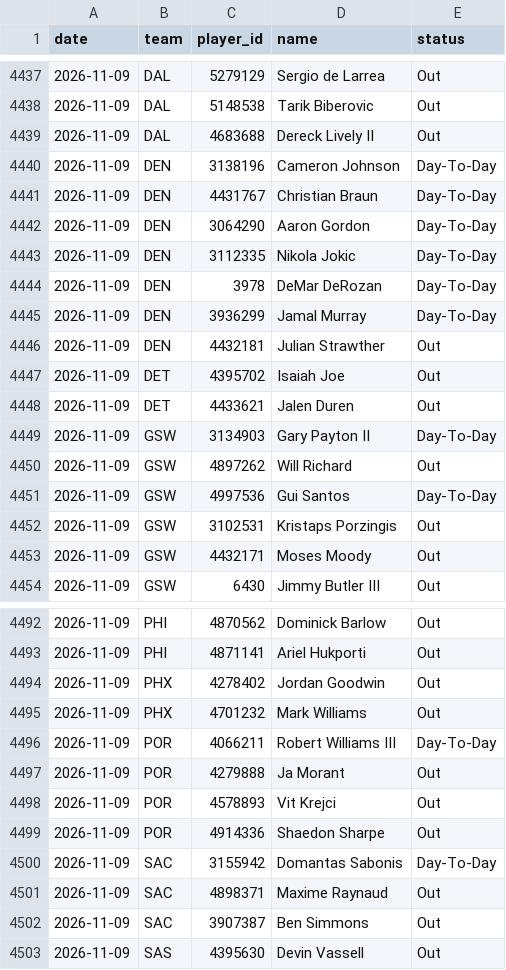
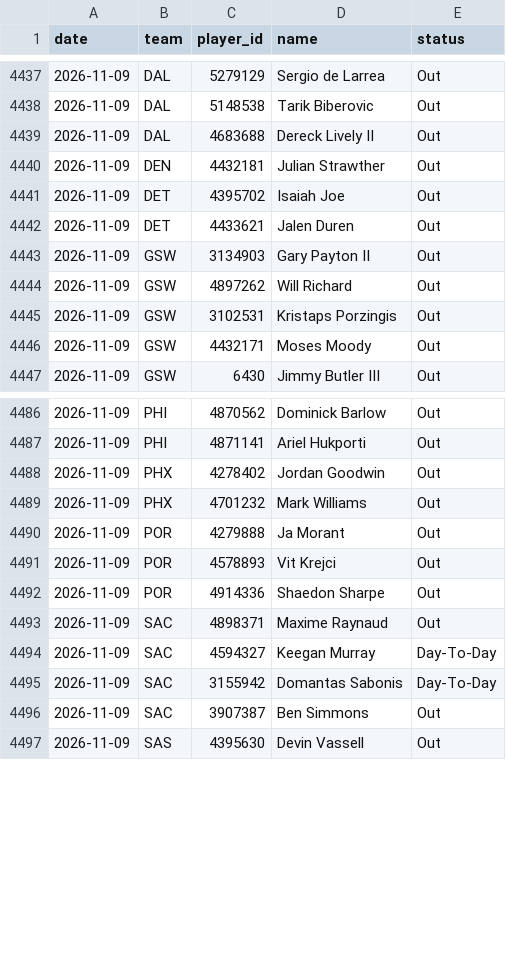
Before and after one commit to DEMON-X13/nba-hub, a CSV file: data/injuries_log.csv, drawn as a sheet; only a part is shown, gaps mark what is left out; the diff covers the shown part only.

```diff
--- a/data/injuries_log.csv
+++ b/data/injuries_log.csv
@@ -4439,8 +4439,2 @@ date,team,player_id,name,status
 2026-11-09,DAL,4683688,Dereck Lively II,Out
-2026-11-09,DEN,3138196,Cameron Johnson,Day-To-Day
-2026-11-09,DEN,4431767,Christian Braun,Day-To-Day
-2026-11-09,DEN,3064290,Aaron Gordon,Day-To-Day
-2026-11-09,DEN,3112335,Nikola Jokic,Day-To-Day
-2026-11-09,DEN,3978,DeMar DeRozan,Day-To-Day
-2026-11-09,DEN,3936299,Jamal Murray,Day-To-Day
 2026-11-09,DEN,4432181,Julian Strawther,Out
@@ -4448,5 +4442,4 @@ date,team,player_id,name,status
 2026-11-09,DET,4433621,Jalen Duren,Out
-2026-11-09,GSW,3134903,Gary Payton II,Day-To-Day
+2026-11-09,GSW,3134903,Gary Payton II,Out
 2026-11-09,GSW,4897262,Will Richard,Out
-2026-11-09,GSW,4997536,Gui Santos,Day-To-Day
 2026-11-09,GSW,3102531,Kristaps Porzingis,Out
@@ -4495,3 +4489,2 @@ date,team,player_id,name,status
 2026-11-09,PHX,4701232,Mark Williams,Out
-2026-11-09,POR,4066211,Robert Williams III,Day-To-Day
 2026-11-09,POR,4279888,Ja Morant,Out
@@ -4499,4 +4492,5 @@ date,team,player_id,name,status
 2026-11-09,POR,4914336,Shaedon Sharpe,Out
+2026-11-09,SAC,4898371,Maxime Raynaud,Out
+2026-11-09,SAC,4594327,Keegan Murray,Day-To-Day
 2026-11-09,SAC,3155942,Domantas Sabonis,Day-To-Day
-2026-11-09,SAC,4898371,Maxime Raynaud,Out
 2026-11-09,SAC,3907387,Ben Simmons,Out
```
Also changed, not shown: 1 added row and 1 moved row elsewhere in this file, data/predictions.csv, 13 other files.
